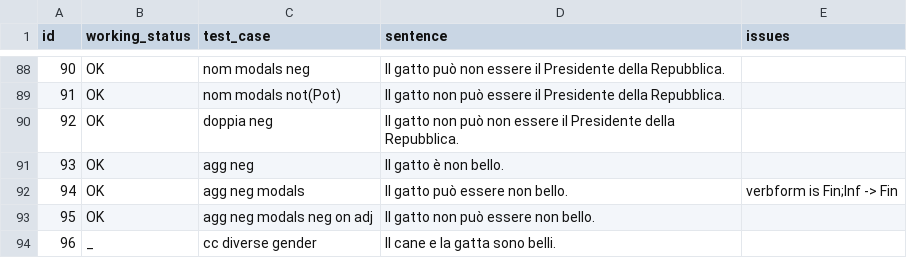
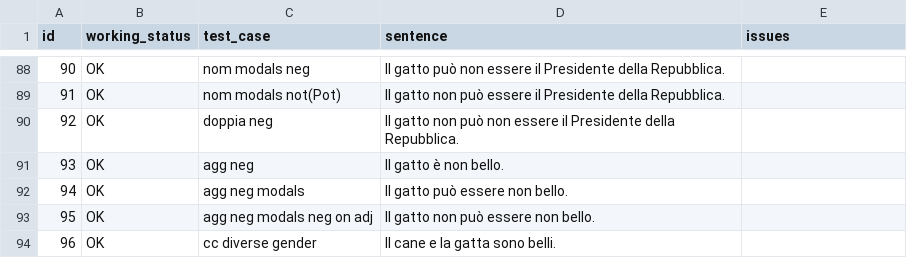
Before and after one commit to omagolda/msap-docs, a TSV file: data/italian/minimal_sentences.tsv, drawn as a sheet; only a part is shown, gaps mark what is left out.

Commit message:
last checks

```diff
--- a/data/italian/minimal_sentences.tsv
+++ b/data/italian/minimal_sentences.tsv
@@ -91,4 +91,4 @@ id	working_status	test_case	sentence	issues
 93	OK	agg neg	Il gatto è non bello.
-94	OK	agg neg modals	Il gatto può essere non bello.	verbform is Fin;Inf -> Fin
+94	OK	agg neg modals	Il gatto può essere non bello.
 95	OK	agg neg modals neg on adj	Il gatto non può essere non bello.
-96	_	cc diverse gender	Il cane e la gatta sono belli.
+96	OK	cc diverse gender	Il cane e la gatta sono belli.
```
